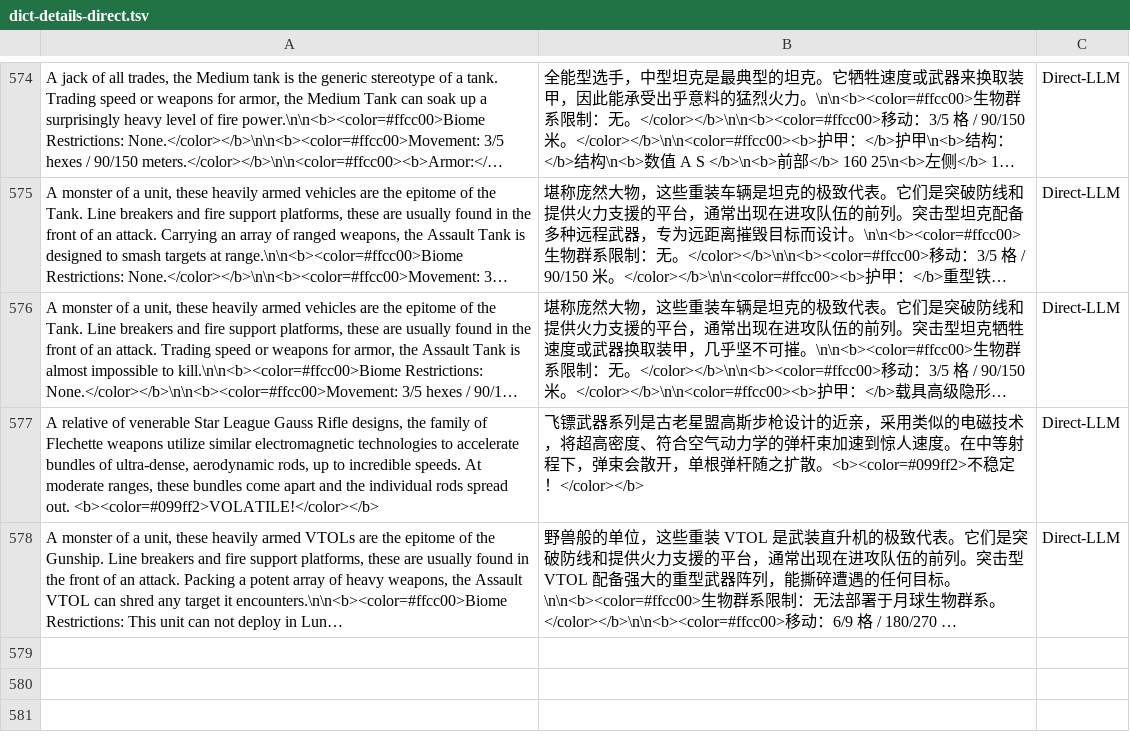
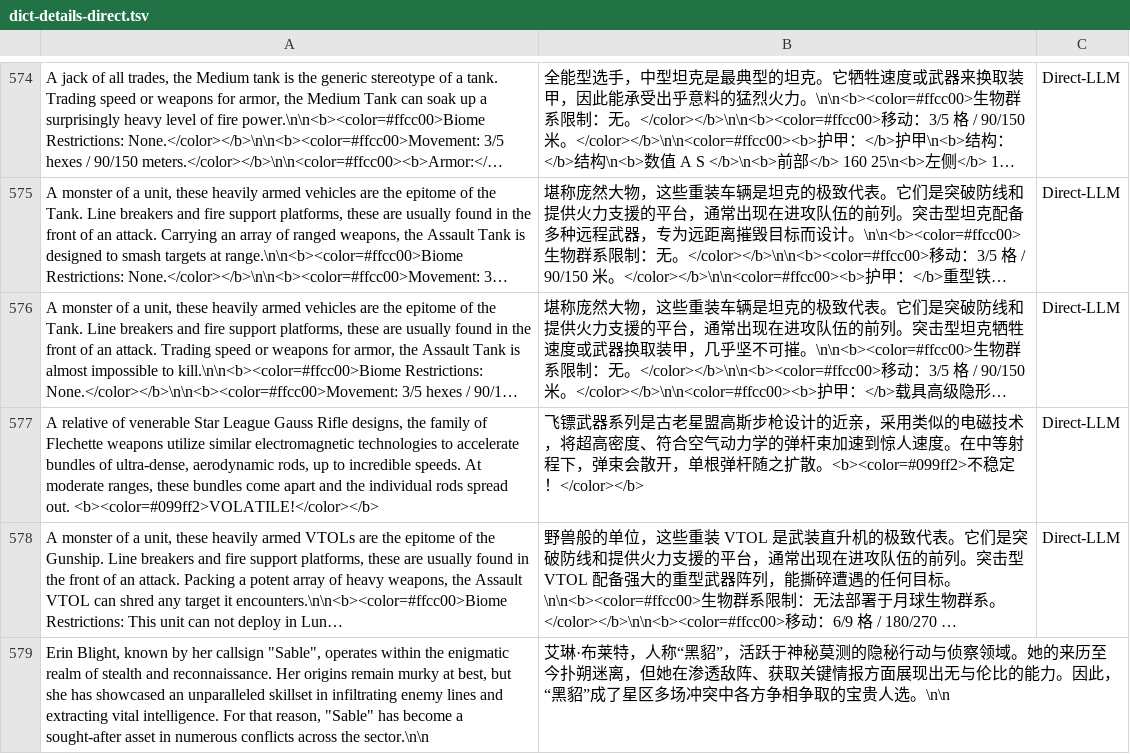
Before and after one commit to l0n9er/RogueTech_zh-CN, a TSV file: 工具/dict-details-direct.tsv, drawn as a sheet; only a part is shown, gaps mark what is left out; long unchanged cells end in …; the diff covers the shown part only; the diff names each change by its address in the sheet, - before the commit and + after, or states it on an @@ line.

```diff
--- a/工具/dict-details-direct.tsv
+++ b/工具/dict-details-direct.tsv
+row 579: Erin Blight, known by her callsign "Sable", operates within the enigmatic realm of stealth and reconnaissance. Her origins remain murky at best, but she has showcased an unparalleled skillset in infiltrating enemy lines and extracting vital intelligence. For that reason, "Sable" has become a sought-after asset in numerous conflicts across the sector.\n\n | 艾琳·布莱特，人称“黑貂”，活跃于神秘莫测的隐秘行动与侦察领域。她的来历至今扑朔迷离，但她在渗透敌阵、获取关键情报方面展现出无与伦比的能力。因此，“黑貂”成了星区多场冲突中各方争相争取的宝贵人选。\n\n
```
Also changed, not shown: 1 added row elsewhere in this file, 工具/dict-events.tsv, 工具/dict-tags.tsv, 2 other files.
